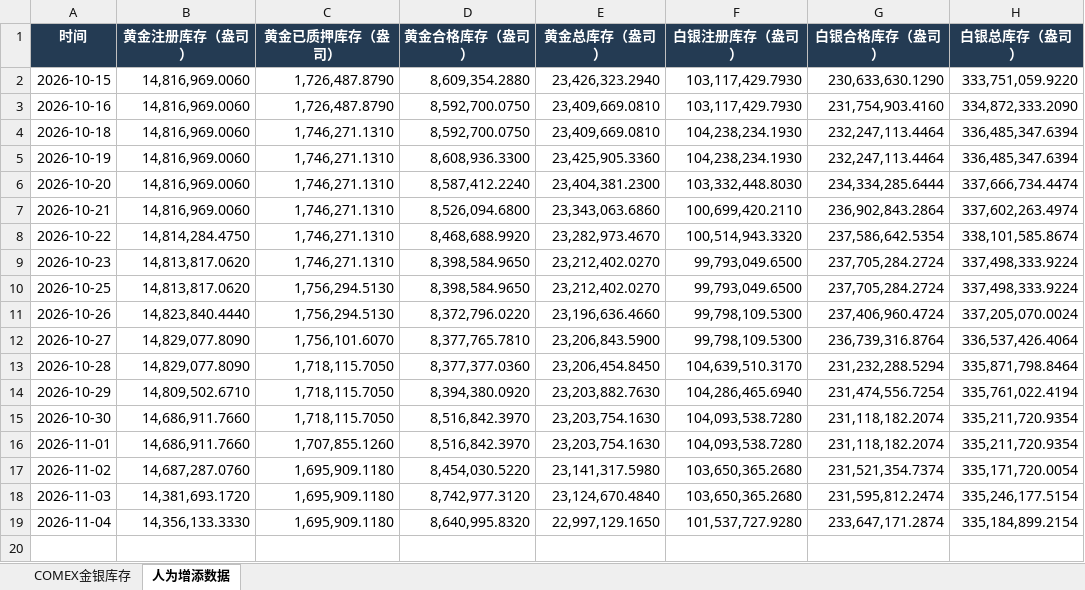
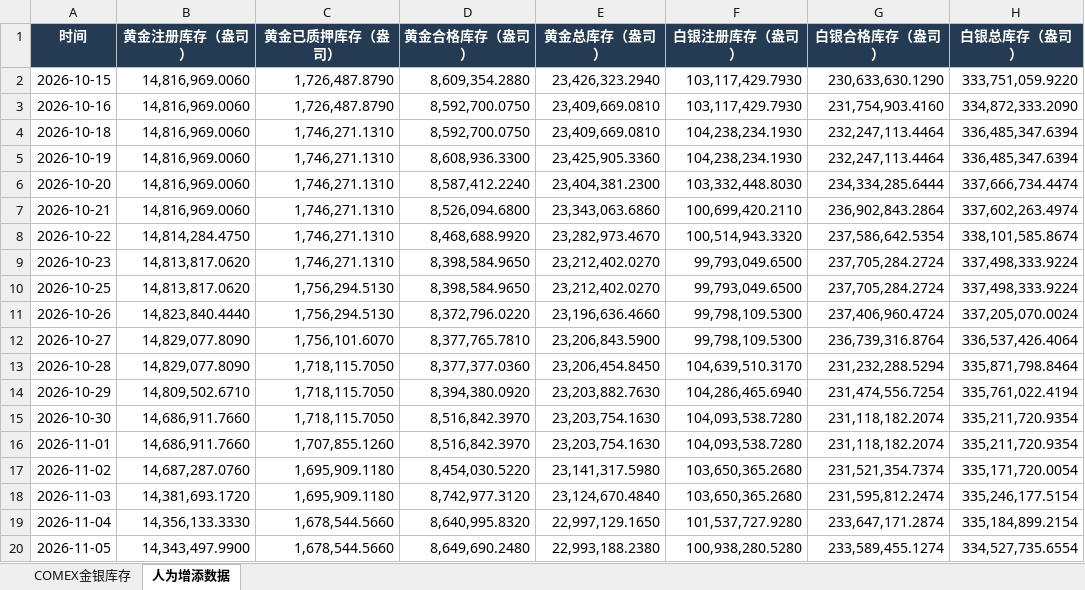
Before and after one commit to meiqiguanzhiking-byte/gold-dashboard, an Excel workbook: 全量数据/COMEX金银库存.xlsx, sheet 人为增添数据, drawn as a sheet; values as stored, in another font and other column widths than the file's, no borders; the diff names each change by its address in the sheet, - before the commit and + after, or states it on an @@ line.

```diff
--- a/全量数据/COMEX金银库存.xlsx (sheet 人为增添数据)
+++ b/全量数据/COMEX金银库存.xlsx (sheet 人为增添数据)
-C19 (黄金已质押库存（盎司）): 1,695,909.1180
+C19 (黄金已质押库存（盎司）): 1,678,544.5660
+row 20: 2026-11-05 | 14,343,497.9900 | 1,678,544.5660 | 8,649,690.2480 | 22,993,188.2380 | 100,938,280.5280 | 233,589,455.1274 | 334,527,735.6554
```
Also changed, not shown: sheet COMEX金银库存, 全量数据/SPDR黄金ETF份额.xlsx, 全量数据/伦敦金银库存.xlsx, 3 other files.
